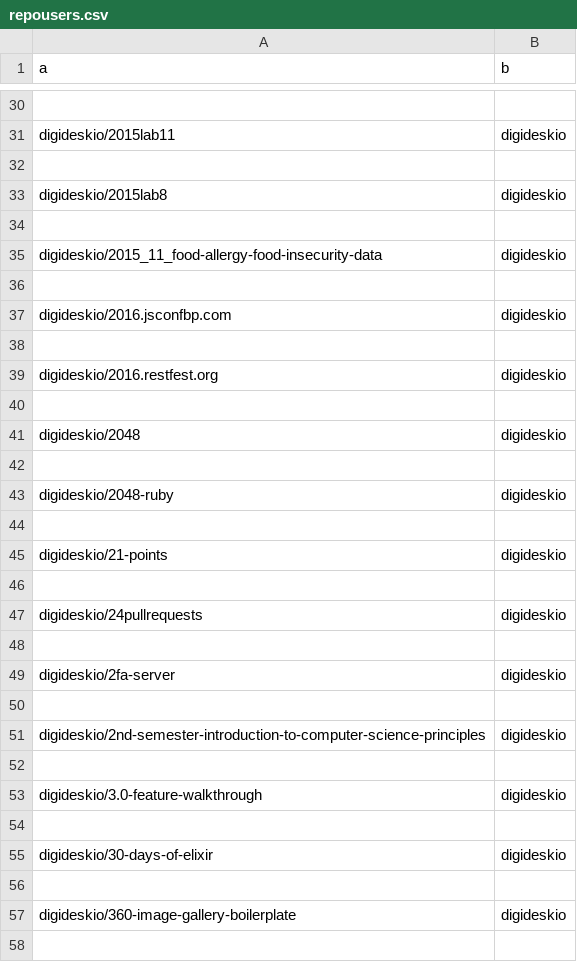
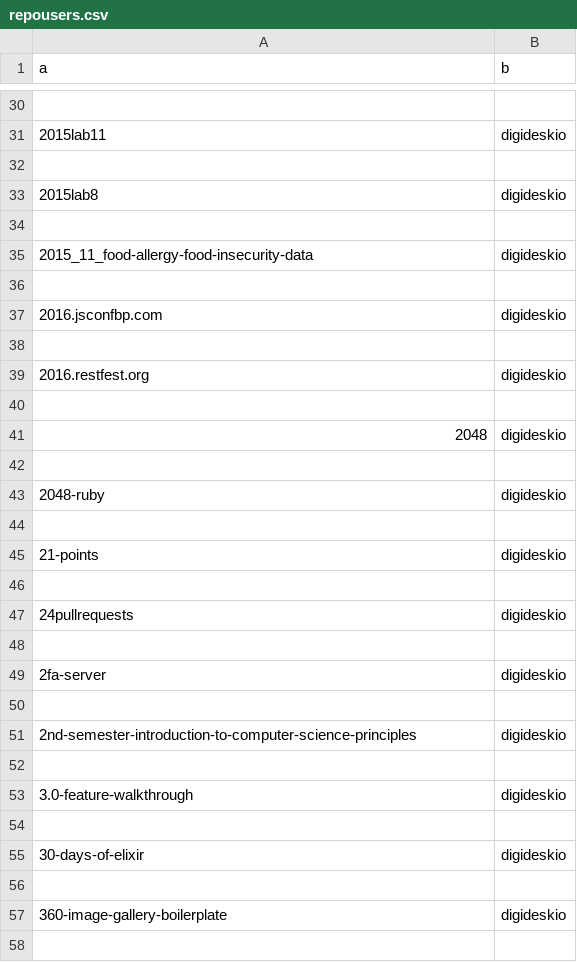
Before and after one commit to chandravyas/datafiles, a CSV file: repousers.csv, drawn as a sheet; only a part is shown, gaps mark what is left out; the diff covers the shown part only; the diff names each change by its address in the sheet, - before the commit and + after, or states it on an @@ line.

```diff
--- a/repousers.csv
+++ b/repousers.csv
-A31 (a): digideskio/2015lab11
+A31 (a): 2015lab11
-A33 (a): digideskio/2015lab8
+A33 (a): 2015lab8
-A35 (a): digideskio/2015_11_food-allergy-food-insecurity-data
+A35 (a): 2015_11_food-allergy-food-insecurity-data
-A37 (a): digideskio/2016.jsconfbp.com
+A37 (a): 2016.jsconfbp.com
-A39 (a): digideskio/2016.restfest.org
+A39 (a): 2016.restfest.org
-A41 (a): digideskio/2048
+A41 (a): 2048
-A43 (a): digideskio/2048-ruby
+A43 (a): 2048-ruby
-A45 (a): digideskio/21-points
+A45 (a): 21-points
-A47 (a): digideskio/24pullrequests
+A47 (a): 24pullrequests
-A49 (a): digideskio/2fa-server
+A49 (a): 2fa-server
-A51 (a): digideskio/2nd-semester-introduction-to-computer-science-principles
+A51 (a): 2nd-semester-introduction-to-computer-science-principles
-A53 (a): digideskio/3.0-feature-walkthrough
+A53 (a): 3.0-feature-walkthrough
-A55 (a): digideskio/30-days-of-elixir
+A55 (a): 30-days-of-elixir
-A57 (a): digideskio/360-image-gallery-boilerplate
+A57 (a): 360-image-gallery-boilerplate
```
Also changed, not shown: 133 edited cells elsewhere in this file, orgrepositories.csv, repositories.csv.
